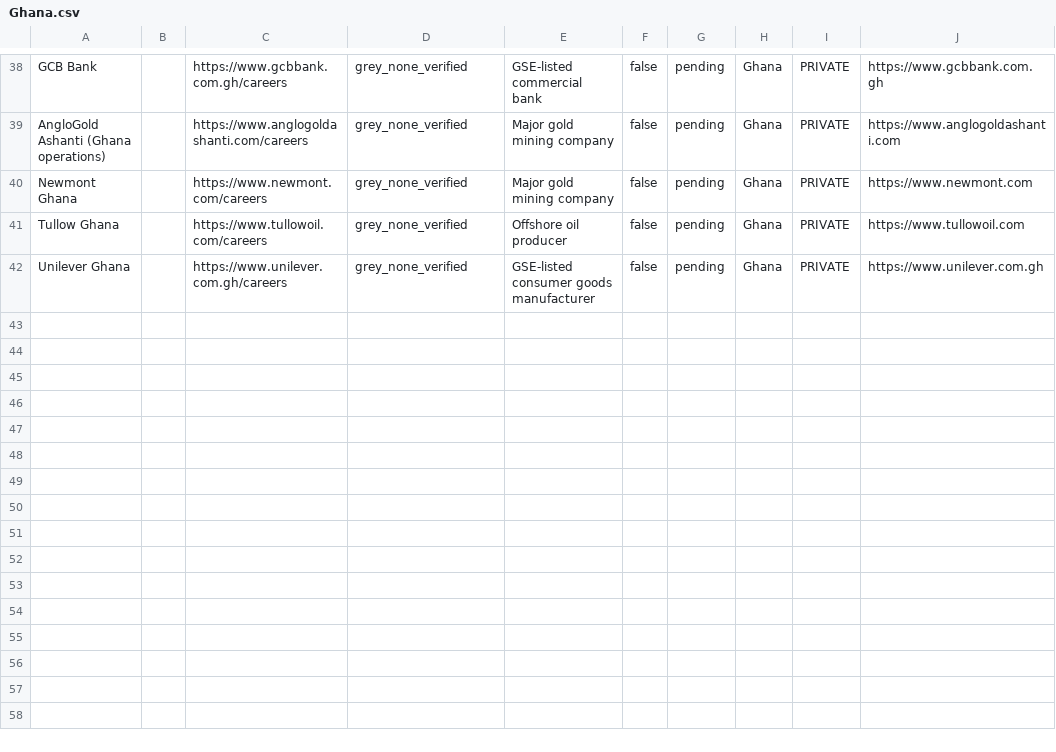
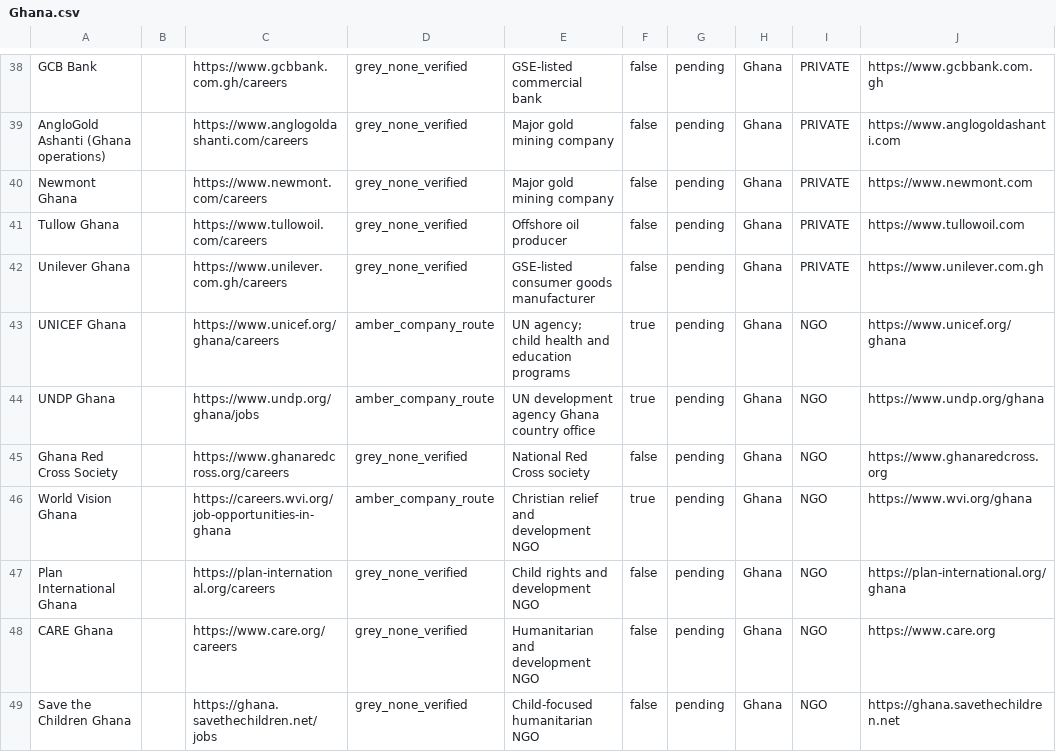
Before and after one commit to Hexmagistus/sospana-sonke, a CSV file: backend/seed/countries/Ghana.csv, drawn as a sheet; only a part is shown, gaps mark what is left out.

```diff
--- a/backend/seed/countries/Ghana.csv
+++ b/backend/seed/countries/Ghana.csv
@@ -42 +42,8 @@ Tullow Ghana,,https://www.tullowoil.com/careers,grey_none_verified,Offshore oil
 Unilever Ghana,,https://www.unilever.com.gh/careers,grey_none_verified,GSE-listed consumer goods manufacturer,false,pending,Ghana,PRIVATE,https://www.unilever.com.gh
+UNICEF Ghana,,https://www.unicef.org/ghana/careers,amber_company_route,UN agency; child health and education programs,true,pending,Ghana,NGO,https://www.unicef.org/ghana
+UNDP Ghana,,https://www.undp.org/ghana/jobs,amber_company_route,UN development agency Ghana country office,true,pending,Ghana,NGO,https://www.undp.org/ghana
+Ghana Red Cross Society,,https://www.ghanaredcross.org/careers,grey_none_verified,National Red Cross society,false,pending,Ghana,NGO,https://www.ghanaredcross.org
+World Vision Ghana,,https://careers.wvi.org/job-opportunities-in-ghana,amber_company_route,Christian relief and development NGO,true,pending,Ghana,NGO,https://www.wvi.org/ghana
+Plan International Ghana,,https://plan-international.org/careers,grey_none_verified,Child rights and development NGO,false,pending,Ghana,NGO,https://plan-international.org/ghana
+CARE Ghana,,https://www.care.org/careers,grey_none_verified,Humanitarian and development NGO,false,pending,Ghana,NGO,https://www.care.org
+Save the Children Ghana,,https://ghana.savethechildren.net/jobs,grey_none_verified,Child-focused humanitarian NGO,false,pending,Ghana,NGO,https://ghana.savethechildren.net
```
